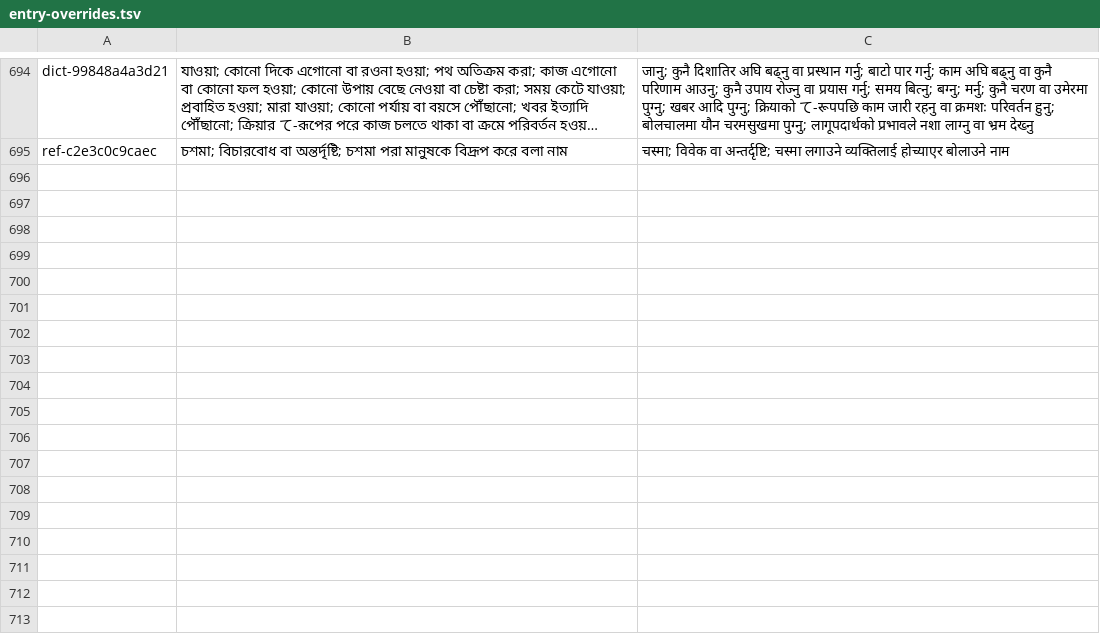
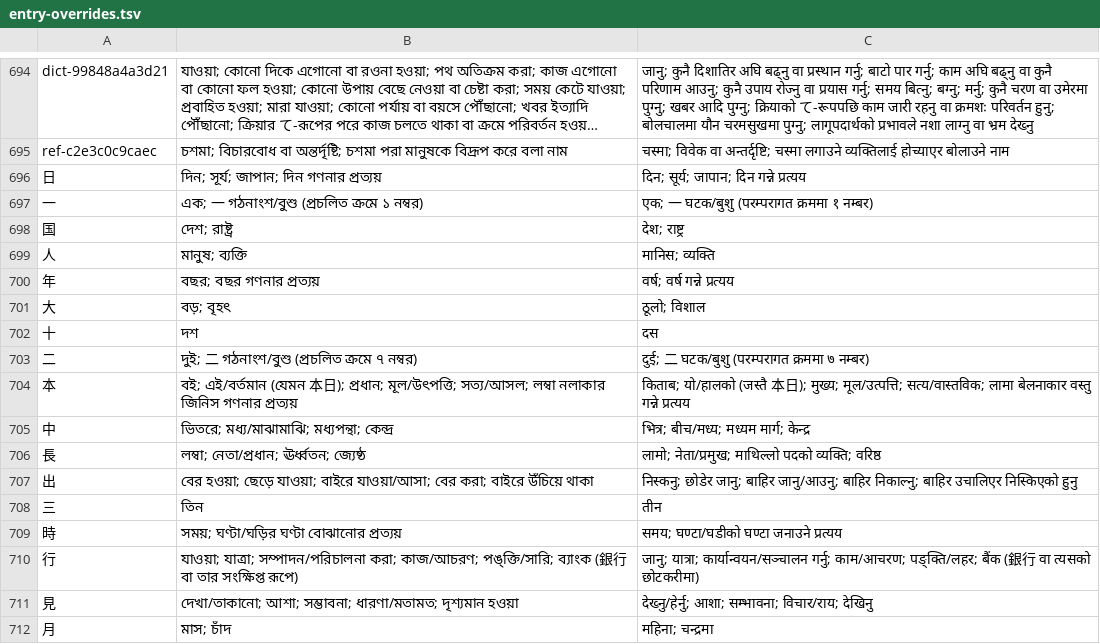
Before and after one commit to Mr04Nazmul/nihongo-path, a TSV file: translations/entry-overrides.tsv, drawn as a sheet; only a part is shown, gaps mark what is left out; long unchanged cells end in …; the diff names each change by its address in the sheet, - before the commit and + after, or states it on an @@ line.

```diff
--- a/translations/entry-overrides.tsv
+++ b/translations/entry-overrides.tsv
+row 696: 日 | দিন; সূর্য; জাপান; দিন গণনার প্রত্যয় | दिन; सूर्य; जापान; दिन गन्ने प्रत्यय
+row 697: 一 | এক; 一 গঠনাংশ/বুশু (প্রচলিত ক্রমে ১ নম্বর) | एक; 一 घटक/बुशु (परम्परागत क्रममा १ नम्बर)
+row 698: 国 | দেশ; রাষ্ট্র | देश; राष्ट्र
+row 699: 人 | মানুষ; ব্যক্তি | मानिस; व्यक्ति
+row 700: 年 | বছর; বছর গণনার প্রত্যয় | वर्ष; वर्ष गन्ने प्रत्यय
+row 701: 大 | বড়; বৃহৎ | ठूलो; विशाल
+row 702: 十 | দশ | दस
+row 703: 二 | দুই; 二 গঠনাংশ/বুশু (প্রচলিত ক্রমে ৭ নম্বর) | दुई; 二 घटक/बुशु (परम्परागत क्रममा ७ नम्बर)
+row 704: 本 | বই; এই/বর্তমান (যেমন 本日); প্রধান; মূল/উৎপত্তি; সত্য/আসল; লম্বা নলাকার জিনিস গণনার প্রত্যয় | किताब; यो/हालको (जस्तै 本日); मुख्य; मूल/उत्पत्ति; सत्य/वास्तविक; लामा बेलनाकार वस्तु गन्ने प्रत्यय
+row 705: 中 | ভিতরে; মধ্য/মাঝামাঝি; মধ্যপন্থা; কেন্দ্র | भित्र; बीच/मध्य; मध्यम मार्ग; केन्द्र
+row 706: 長 | লম্বা; নেতা/প্রধান; ঊর্ধ্বতন; জ্যেষ্ঠ | लामो; नेता/प्रमुख; माथिल्लो पदको व्यक्ति; वरिष्ठ
+row 707: 出 | বের হওয়া; ছেড়ে যাওয়া; বাইরে যাওয়া/আসা; বের করা; বাইরে উঁচিয়ে থাকা | निस्कनु; छोडेर जानु; बाहिर जानु/आउनु; बाहिर निकाल्नु; बाहिर उचालिएर निस्किएको हुनु
+row 708: 三 | তিন | तीन
+row 709: 時 | সময়; ঘণ্টা/ঘড়ির ঘণ্টা বোঝানোর প্রত্যয় | समय; घण्टा/घडीको घण्टा जनाउने प्रत्यय
+row 710: 行 | যাওয়া; যাত্রা; সম্পাদন/পরিচালনা করা; কাজ/আচরণ; পঙ্‌ক্তি/সারি; ব্যাংক (銀行 বা তার সংক্ষিপ্ত রূপে) | जानु; यात्रा; कार्यान्वयन/सञ्चालन गर्नु; काम/आचरण; पङ्क्ति/लहर; बैंक (銀行 वा त्यसको छोटकरीमा)
+row 711: 見 | দেখা/তাকানো; আশা; সম্ভাবনা; ধারণা/মতামত; দৃশ্যমান হওয়া | देख्नु/हेर्नु; आशा; सम्भावना; विचार/राय; देखिनु
+row 712: 月 | মাস; চাঁদ | महिना; चन्द्रमा
```
Also changed, not shown: translations/example-entry-overrides.tsv, translations/grammar-n5.tsv, 5 other files.
